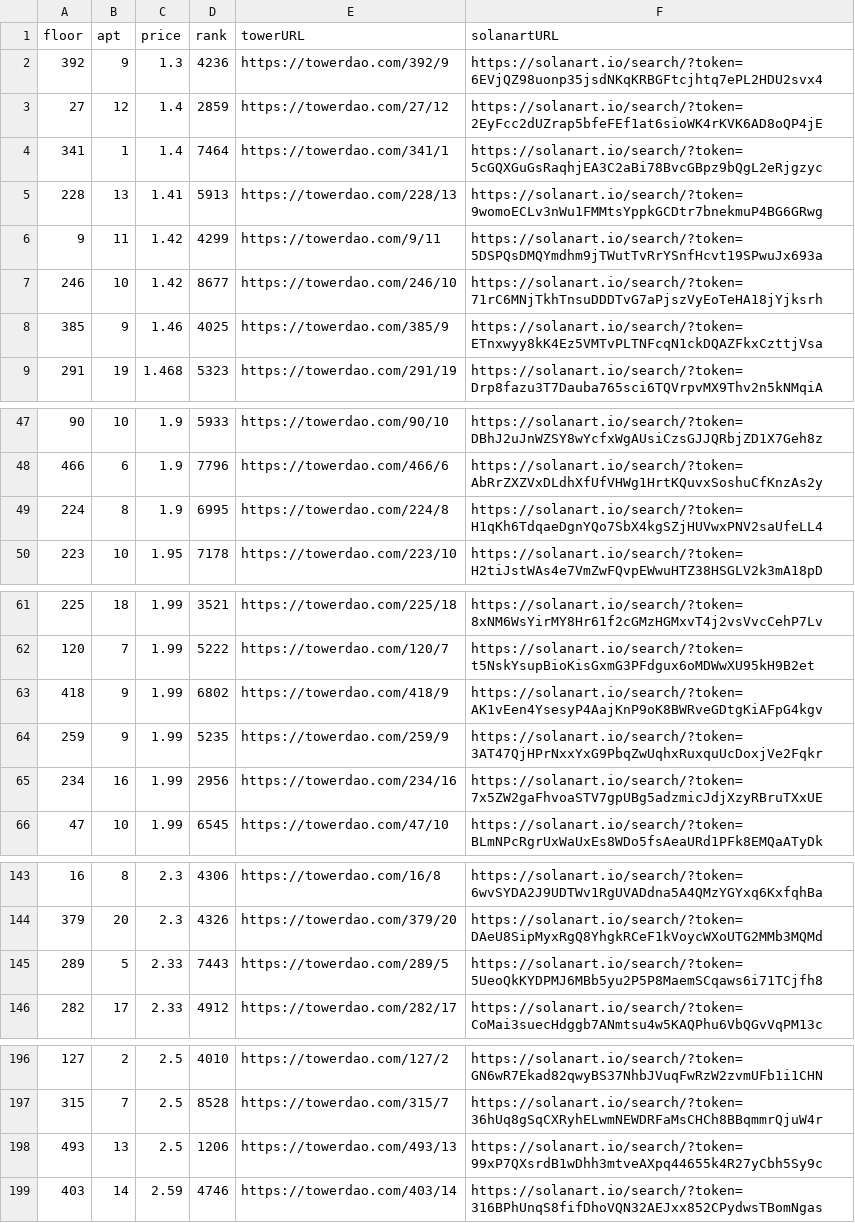
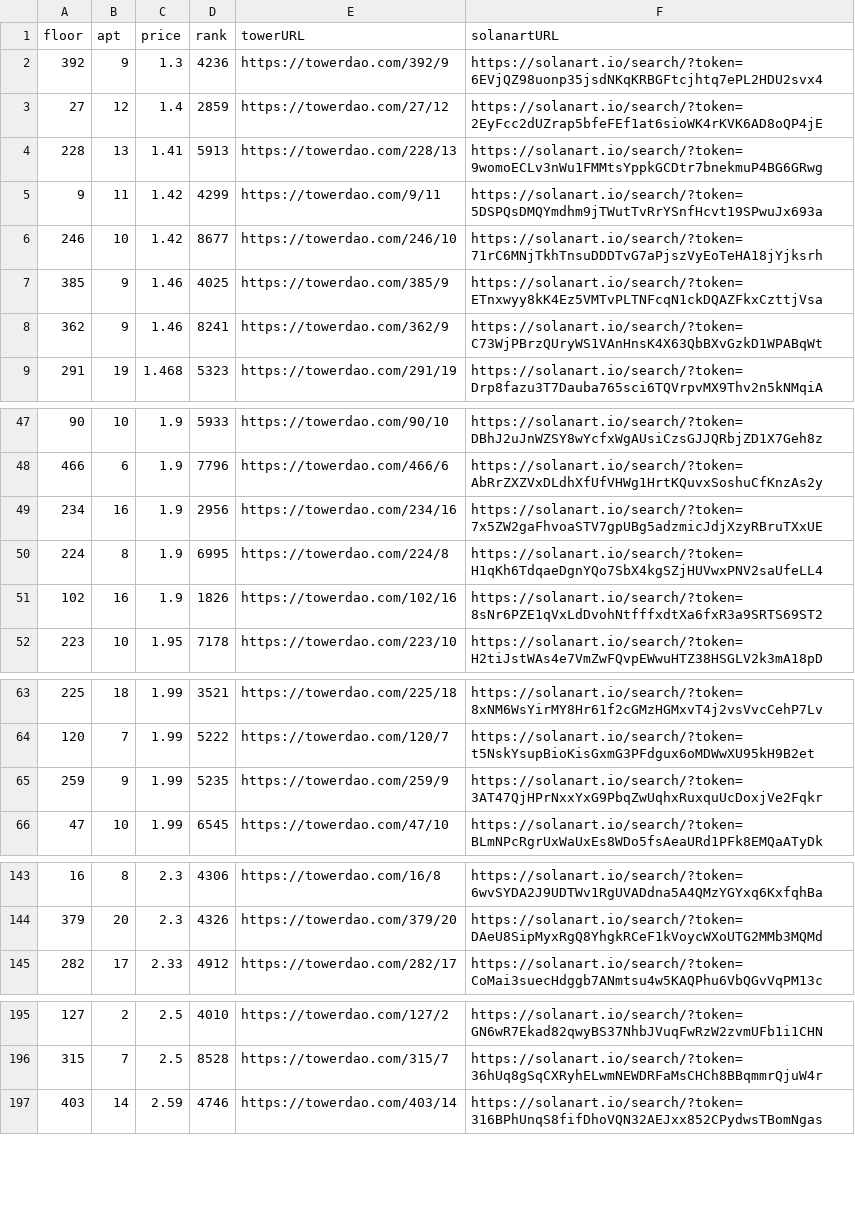
Before and after one commit to braposo/thetower-monitor, a CSV file: data-solanart.csv, drawn as a sheet; only a part is shown, gaps mark what is left out.

Commit message:
Flat: latest data (2021-11-28T21:38:45.993Z) {   "date": "2021-11-28T21:38:45.993Z",   "files": [     {       "name": "data-magiceden.csv",       "deltaBytes": -3,       "source": "https://api-mainnet.magiceden.io/rpc/getListedNFTsByQuery?q=%7B%22%24match%22%3A%7B%22collectionSymbol%22%3A%22the_tower%22%7D%2C%22%24sort%22%3A%7B%22takerAmount%22%3A1%2C%22createdAt%22%3A-1%7D%7D"     },     {       "name": "data-solanart.csv",       "deltaBytes": -246,       "source": "https://qzlsklfacc.medianetwork.cloud/nft_for_sale?collection=thetower"     }   ] }

```diff
--- a/data-solanart.csv
+++ b/data-solanart.csv
@@ -3,3 +3,2 @@ floor,apt,price,rank,towerURL,solanartURL
 27,12,1.4,2859,https://towerdao.com/27/12,https://solanart.io/search/?token=2EyFcc2dUZrap5bfeFEf1at6sioWK4rKVK6AD8oQP4jE
-341,1,1.4,7464,https://towerdao.com/341/1,https://solanart.io/search/?token=5cGQXGuGsRaqhjEA3C2aBi78BvcGBpz9bQgL2eRjgzyc
 228,13,1.41,5913,https://towerdao.com/228/13,https://solanart.io/search/?token=9womoECLv3nWu1FMMtsYppkGCDtr7bnekmuP4BG6GRwg
@@ -8,2 +7,3 @@ floor,apt,price,rank,towerURL,solanartURL
 385,9,1.46,4025,https://towerdao.com/385/9,https://solanart.io/search/?token=ETnxwyy8kK4Ez5VMTvPLTNFcqN1ckDQAZFkxCzttjVsa
+362,9,1.46,8241,https://towerdao.com/362/9,https://solanart.io/search/?token=C73WjPBrzQUryWS1VAnHnsK4X63QbBXvGzkD1WPABqWt
 291,19,1.468,5323,https://towerdao.com/291/19,https://solanart.io/search/?token=Drp8fazu3T7Dauba765sci6TQVrpvMX9Thv2n5kNMqiA
@@ -48,3 +48,5 @@ floor,apt,price,rank,towerURL,solanartURL
 466,6,1.9,7796,https://towerdao.com/466/6,https://solanart.io/search/?token=AbRrZXZVxDLdhXfUfVHWg1HrtKQuvxSoshuCfKnzAs2y
+234,16,1.9,2956,https://towerdao.com/234/16,https://solanart.io/search/?token=7x5ZW2gaFhvoaSTV7gpUBg5adzmicJdjXzyRBruTXxUE
 224,8,1.9,6995,https://towerdao.com/224/8,https://solanart.io/search/?token=H1qKh6TdqaeDgnYQo7SbX4kgSZjHUVwxPNV2saUfeLL4
+102,16,1.9,1826,https://towerdao.com/102/16,https://solanart.io/search/?token=8sNr6PZE1qVxLdDvohNtfffxdtXa6fxR3a9SRTS69ST2
 223,10,1.95,7178,https://towerdao.com/223/10,https://solanart.io/search/?token=H2tiJstWAs4e7VmZwFQvpEWwuHTZ38HSGLV2k3mA18pD
@@ -62,5 +64,3 @@ floor,apt,price,rank,towerURL,solanartURL
 120,7,1.99,5222,https://towerdao.com/120/7,https://solanart.io/search/?token=t5NskYsupBioKisGxmG3PFdgux6oMDWwXU95kH9B2et
-418,9,1.99,6802,https://towerdao.com/418/9,https://solanart.io/search/?token=AK1vEen4YsesyP4AajKnP9oK8BWRveGDtgKiAFpG4kgv
 259,9,1.99,5235,https://towerdao.com/259/9,https://solanart.io/search/?token=3AT47QjHPrNxxYxG9PbqZwUqhxRuxquUcDoxjVe2Fqkr
-234,16,1.99,2956,https://towerdao.com/234/16,https://solanart.io/search/?token=7x5ZW2gaFhvoaSTV7gpUBg5adzmicJdjXzyRBruTXxUE
 47,10,1.99,6545,https://towerdao.com/47/10,https://solanart.io/search/?token=BLmNPcRgrUxWaUxEs8WDo5fsAeaURd1PFk8EMQaATyDk
@@ -144,3 +144,2 @@ floor,apt,price,rank,towerURL,solanartURL
 379,20,2.3,4326,https://towerdao.com/379/20,https://solanart.io/search/?token=DAeU8SipMyxRgQ8YhgkRCeF1kVoycWXoUTG2MMb3MQMd
-289,5,2.33,7443,https://towerdao.com/289/5,https://solanart.io/search/?token=5UeoQkKYDPMJ6MBb5yu2P5P8MaemSCqaws6i71TCjfh8
 282,17,2.33,4912,https://towerdao.com/282/17,https://solanart.io/search/?token=CoMai3suecHdggb7ANmtsu4w5KAQPhu6VbQGvVqPM13c
@@ -197,3 +196,2 @@ floor,apt,price,rank,towerURL,solanartURL
 315,7,2.5,8528,https://towerdao.com/315/7,https://solanart.io/search/?token=36hUq8gSqCXRyhELwmNEWDRFaMsCHCh8BBqmmrQjuW4r
-493,13,2.5,1206,https://towerdao.com/493/13,https://solanart.io/search/?token=99xP7QXsrdB1wDhh3mtveAXpq44655k4R27yCbh5Sy9c
 403,14,2.59,4746,https://towerdao.com/403/14,https://solanart.io/search/?token=316BPhUnqS8fifDhoVQN32AEJxx852CPydwsTBomNgas
```
Also changed, not shown: data-magiceden.csv.
